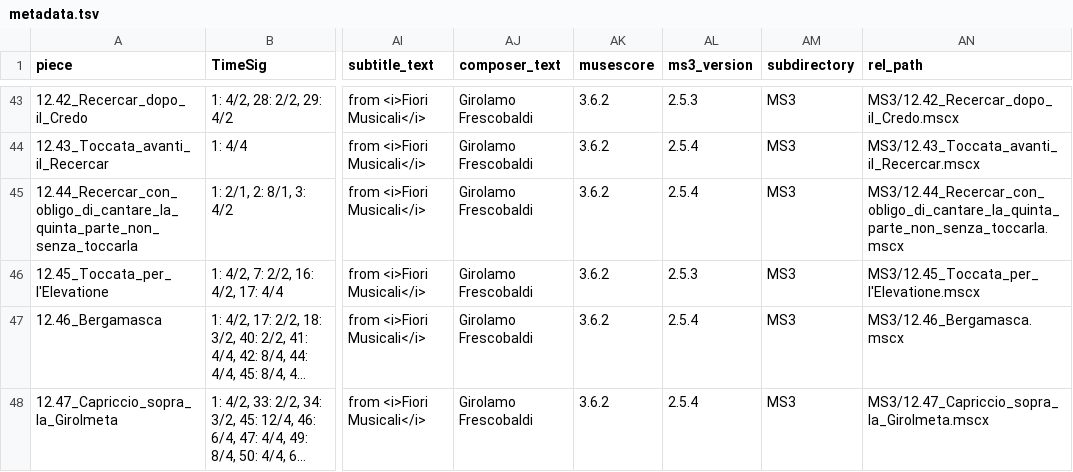
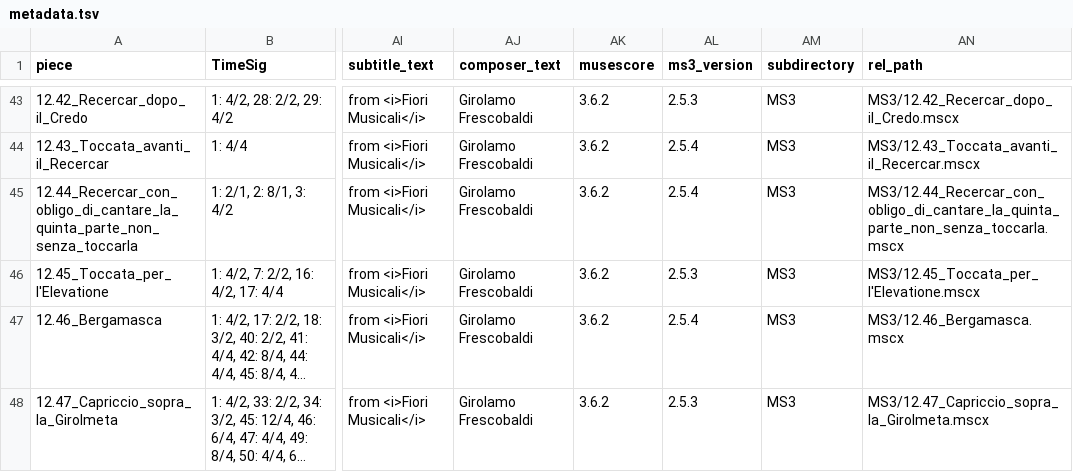
Before and after one commit to DCMLab/frescobaldi_fiori_musicali, a TSV file: metadata.tsv, drawn as a sheet; only a part is shown, gaps mark what is left out; long unchanged cells end in …; the diff names each change by its address in the sheet, - before the commit and + after, or states it on an @@ line.

```diff
--- a/metadata.tsv
+++ b/metadata.tsv
-AL48 (ms3_version): 2.5.4
+AL48 (ms3_version): 2.5.3
```
Also changed, not shown: harmonies/12.47_Capriccio_sopra_la_Girolmeta.harmonies.tsv, reviewed/12.47_Capriccio_sopra_la_Girolmeta_reviewed.tsv, 7 other files.
